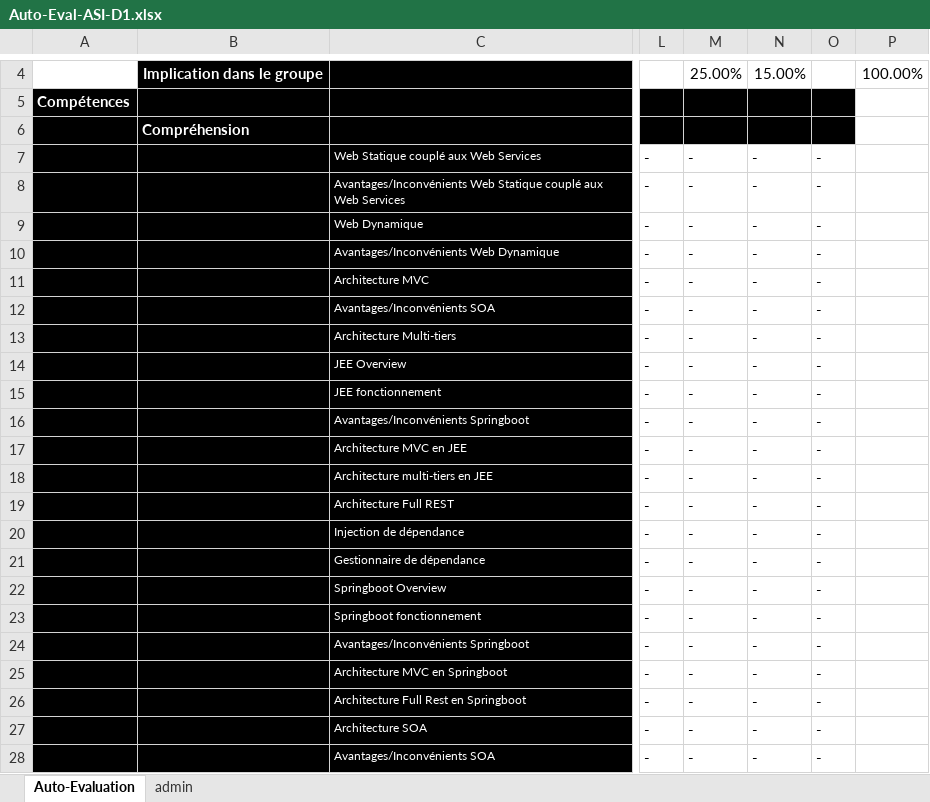
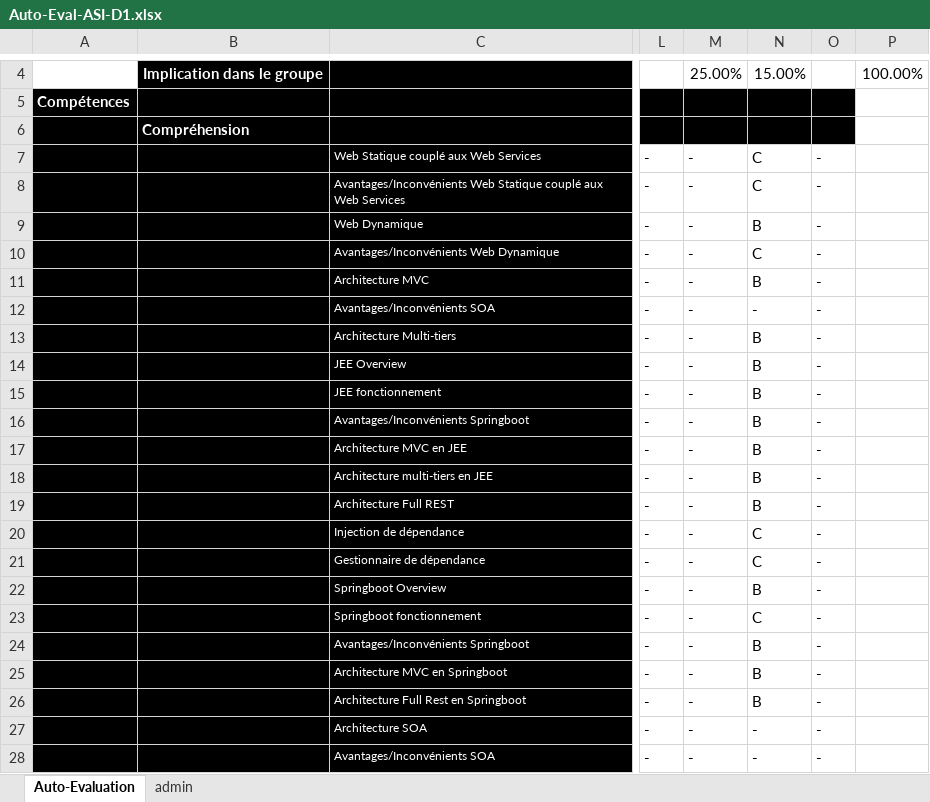
Before and after one commit to JohnCgit/ASI, an Excel workbook: Auto-Eval-ASI-D1.xlsx, sheet Auto-Evaluation, drawn as a sheet; only a part is shown, gaps mark what is left out; values as stored, in another font and other column widths than the file's, no borders; the diff covers the shown part only; the diff names each change by its address in the sheet, - before the commit and + after, or states it on an @@ line.

Commit message:
Add files via upload

```diff
--- a/Auto-Eval-ASI-D1.xlsx (sheet Auto-Evaluation)
+++ b/Auto-Eval-ASI-D1.xlsx (sheet Auto-Evaluation)
-N7:N8: -
+N7:N8: C
-N9: -
+N9: B
-N10: -
+N10: C
-N11: -
+N11: B
-N13:N19: -
+N13:N19: B
-N20:N21: -
+N20:N21: C
-N22: -
+N22: B
-N23: -
+N23: C
-N24:N26: -
+N24:N26: B
```
Also changed, not shown: 6 edited cells elsewhere in this sheet.
